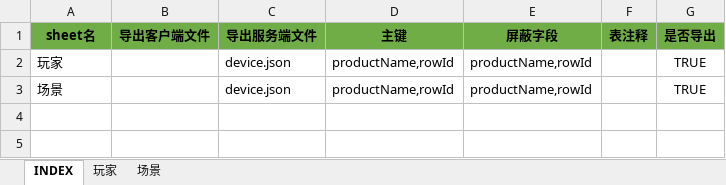
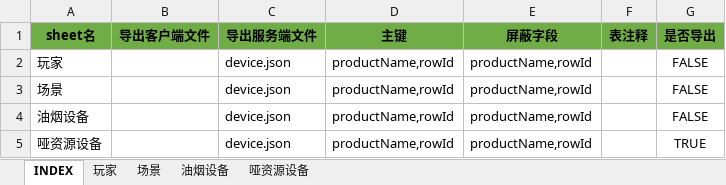
Before and after one commit to hataksumo/DesignerDoc, an Excel workbook: 策划案/Java/设备批量注册配置工具/Excel/device.设备注册.xlsx, sheet INDEX, drawn as a sheet; values as stored, in another font and other column widths than the file's, no borders; the diff names each change by its address in the sheet, - before the commit and + after, or states it on an @@ line.

```diff
--- a/策划案/Java/设备批量注册配置工具/Excel/device.设备注册.xlsx (sheet INDEX)
+++ b/策划案/Java/设备批量注册配置工具/Excel/device.设备注册.xlsx (sheet INDEX)
+sheet tab: 油烟设备
+sheet tab: 哑资源设备
-G2:G3 (是否导出): TRUE
+G2:G3 (是否导出): FALSE
+row 4: 油烟设备 |  | device.json | productName,rowId | productName,rowId |  | FALSE
+row 5: 哑资源设备 |  | device.json | productName,rowId | productName,rowId |  | TRUE
```
Also changed, not shown: sheet 玩家, sheet 场景, 9 other files.
